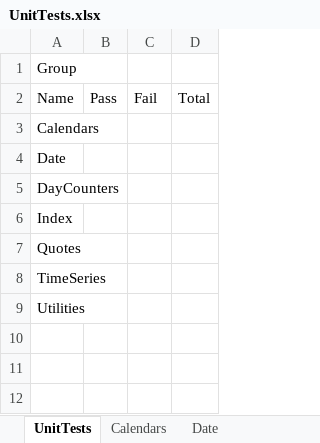
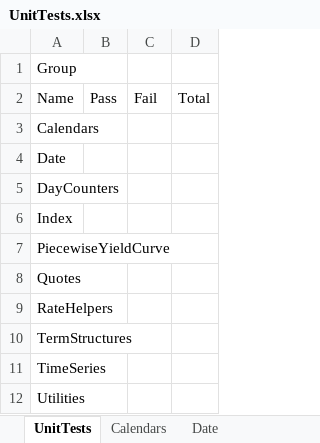
Before and after one commit to eehlers/QuantLibXL, an Excel workbook: UnitTests/UnitTests.xlsx, sheet UnitTests, drawn as a sheet; values as stored, in another font and other column widths than the file's, no borders; the diff names each change by its address in the sheet, - before the commit and + after, or states it on an @@ line.

Commit message:
export piecewiseyieldcurve functions to excel (183/1114)

```diff
--- a/UnitTests/UnitTests.xlsx (sheet UnitTests)
+++ b/UnitTests/UnitTests.xlsx (sheet UnitTests)
+row 7: PiecewiseYieldCurve
+row 9: RateHelpers
+row 10: TermStructures
```
Also changed, not shown: sheet Quotes, sheet Date, other sheet tabs, 2 other files.
